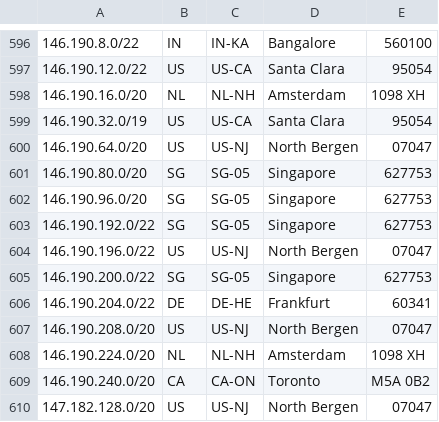
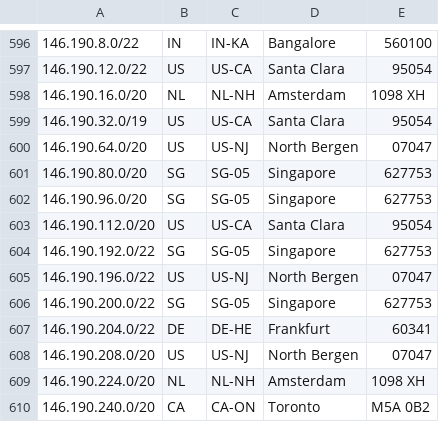
Before and after one commit to femueller/cloud-ip-ranges, a CSV file: digitalocean.csv, drawn as a sheet; only a part is shown, gaps mark what is left out; the shorter side is filled out with more unchanged rows; the diff names each change by its address in the sheet, - before the commit and + after, or states it on an @@ line.

Commit message:
Commit: 2022-12-10-00:00:05

```diff
--- a/digitalocean.csv
+++ b/digitalocean.csv
+row 603: 146.190.112.0/20 | US | US-CA | Santa Clara | 95054
```
